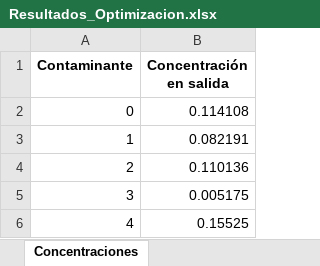
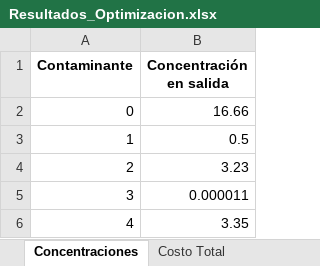
Before and after one commit to LucasReds/Entrega2Opti, an Excel workbook: Resultados_Optimizacion.xlsx, sheet Concentraciones, drawn as a sheet; values as stored, in another font and other column widths than the file's, no borders; the diff names each change by its address in the sheet, - before the commit and + after, or states it on an @@ line.

```diff
--- a/Resultados_Optimizacion.xlsx (sheet Concentraciones)
+++ b/Resultados_Optimizacion.xlsx (sheet Concentraciones)
+sheet tab: Costo Total
-B2 (Concentración en salida): 0.114108
+B2 (Concentración en salida): 16.66
-B3 (Concentración en salida): 0.082191
+B3 (Concentración en salida): 0.5
-B4 (Concentración en salida): 0.110136
+B4 (Concentración en salida): 3.23
-B5 (Concentración en salida): 0.005175
+B5 (Concentración en salida): 0.000011
-B6 (Concentración en salida): 0.15525
+B6 (Concentración en salida): 3.35
```
Also changed, not shown: sheet Procesos en Operación, sheet Procesos Activados, sheet Total Contaminantes Z, sheet Información Modelo, Resultados_eficiencia_0.80.xlsx, Resultados_eficiencia_0.90.xlsx, 23 other files.
